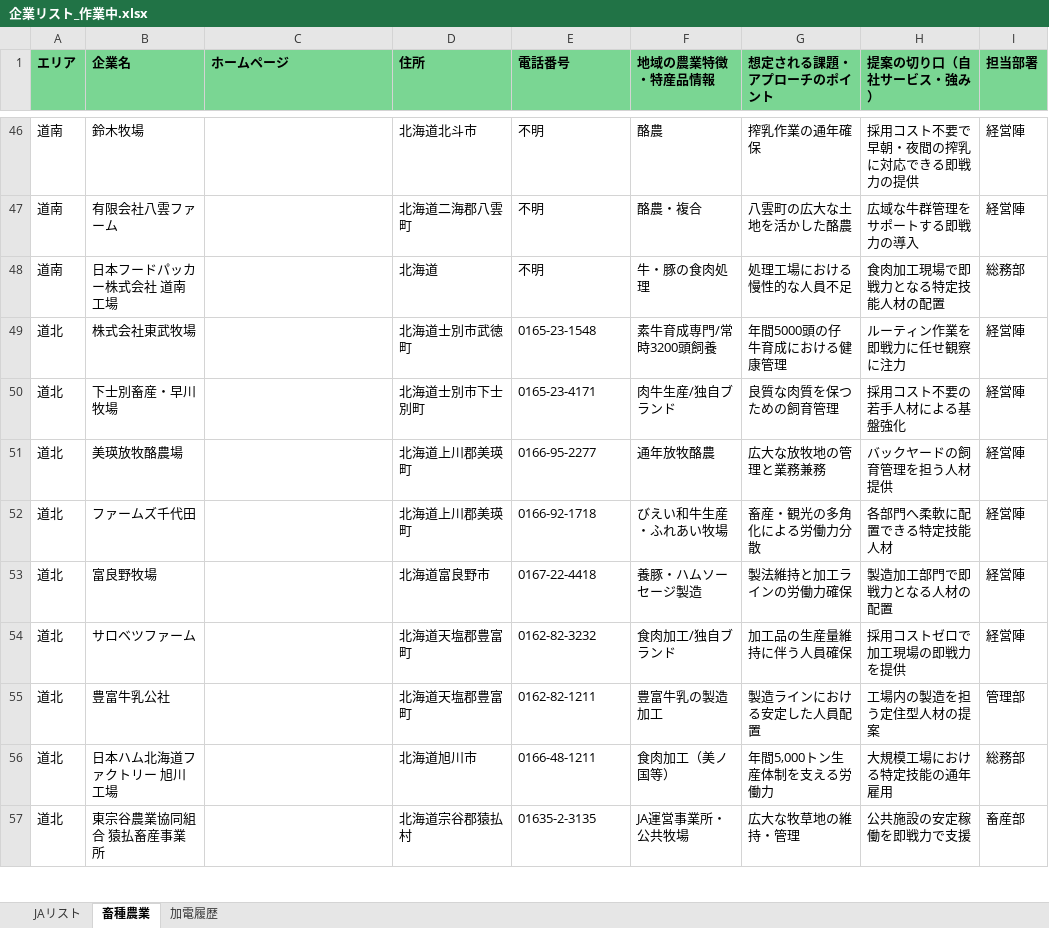
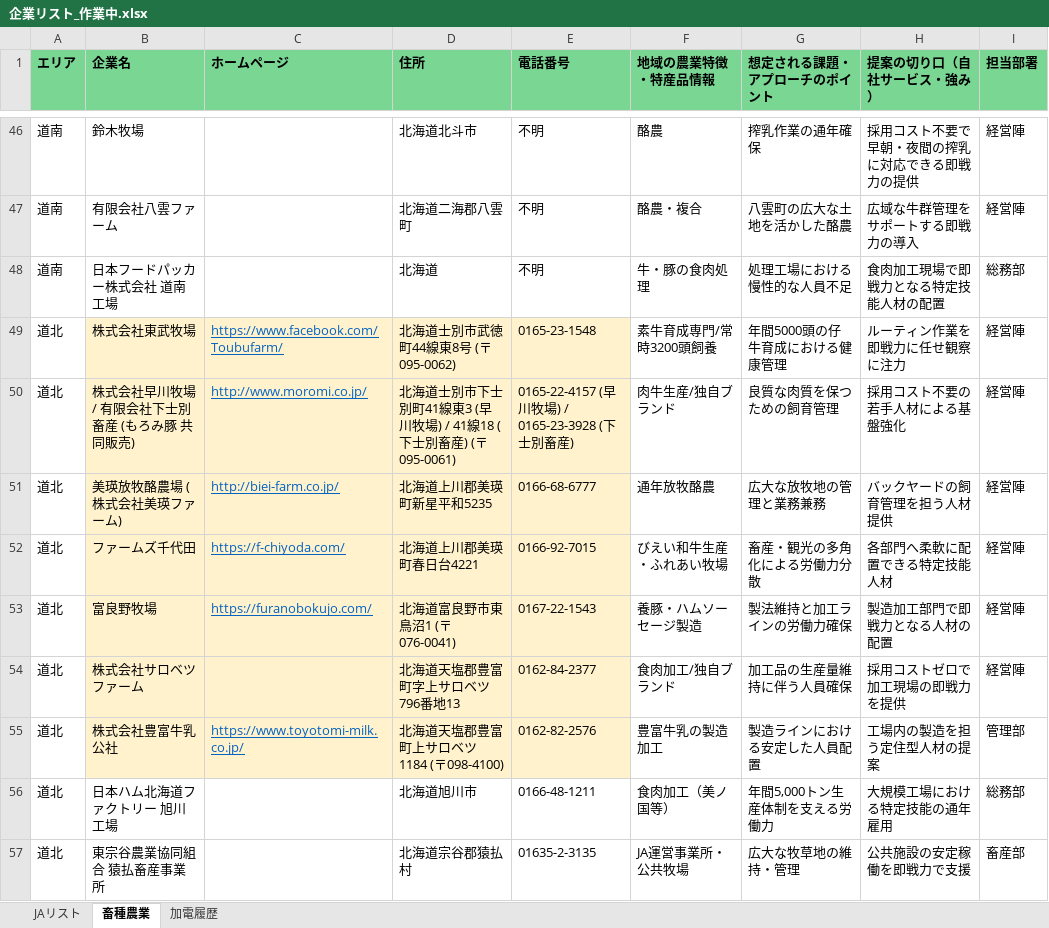
Before and after one commit to etsuro2433/kakeibo-app, an Excel workbook: output/企業リスト_作業中.xlsx, sheet 畜種農業, drawn as a sheet; only a part is shown, gaps mark what is left out; values as stored, in another font and other column widths than the file's, no borders; the diff covers the shown part only; the diff names each change by its address in the sheet, - before the commit and + after, or states it on an @@ line.

```diff
--- a/output/企業リスト_作業中.xlsx (sheet 畜種農業)
+++ b/output/企業リスト_作業中.xlsx (sheet 畜種農業)
-B49:E55 fill: none
+B49:E55 fill: #FFF2CC
-C49 (ホームページ): (empty)
+C49 (ホームページ): https://www.facebook.com/Toubufarm/
-D49 (住所): 北海道士別市武徳町
+D49 (住所): 北海道士別市武徳町44線東8号 (〒095-0062)
-B50 (企業名): 下士別畜産・早川牧場
+B50 (企業名): 株式会社早川牧場 / 有限会社下士別畜産 (もろみ豚 共同販売)
-C50 (ホームページ): (empty)
+C50 (ホームページ): http://www.moromi.co.jp/
-D50 (住所): 北海道士別市下士別町
+D50 (住所): 北海道士別市下士別町41線東3 (早川牧場) / 41線18 (下士別畜産) (〒095-0061)
-E50 (電話番号): 0165-23-4171
+E50 (電話番号): 0165-22-4157 (早川牧場) / 0165-23-3928 (下士別畜産)
-B51 (企業名): 美瑛放牧酪農場
+B51 (企業名): 美瑛放牧酪農場 (株式会社美瑛ファーム)
-C51 (ホームページ): (empty)
+C51 (ホームページ): http://biei-farm.co.jp/
-D51 (住所): 北海道上川郡美瑛町
+D51 (住所): 北海道上川郡美瑛町新星平和5235
-E51 (電話番号): 0166-95-2277
+E51 (電話番号): 0166-68-6777
-C52 (ホームページ): (empty)
+C52 (ホームページ): https://f-chiyoda.com/
-D52 (住所): 北海道上川郡美瑛町
+D52 (住所): 北海道上川郡美瑛町春日台4221
-E52 (電話番号): 0166-92-1718
+E52 (電話番号): 0166-92-7015
-C53 (ホームページ): (empty)
+C53 (ホームページ): https://furanobokujo.com/
-D53 (住所): 北海道富良野市
+D53 (住所): 北海道富良野市東鳥沼1 (〒076-0041)
-E53 (電話番号): 0167-22-4418
+E53 (電話番号): 0167-22-1543
-B54 (企業名): サロベツファーム
+B54 (企業名): 株式会社サロベツファーム
-D54 (住所): 北海道天塩郡豊富町
+D54 (住所): 北海道天塩郡豊富町字上サロベツ796番地13
-E54 (電話番号): 0162-82-3232
+E54 (電話番号): 0162-84-2377
-B55 (企業名): 豊富牛乳公社
+B55 (企業名): 株式会社豊富牛乳公社
-C55 (ホームページ): (empty)
+C55 (ホームページ): https://www.toyotomi-milk.co.jp/
-D55 (住所): 北海道天塩郡豊富町
+D55 (住所): 北海道天塩郡豊富町上サロベツ1184 (〒098-4100)
-E55 (電話番号): 0162-82-1211
+E55 (電話番号): 0162-82-2576
```
Also changed, not shown: 15 added rows, 15 removed rows and 90 edited cells elsewhere in this sheet.
